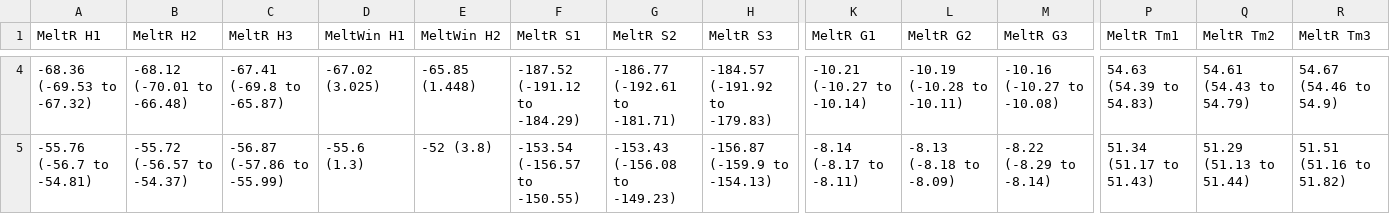
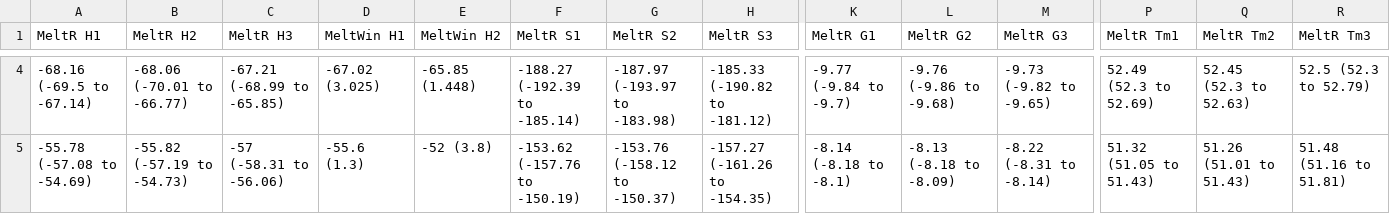
Before and after one commit to JPSieg/meltR.a.paper, a CSV file: Tables/SI_Table_1/SI_Table_1.csv, drawn as a sheet; only a part is shown, gaps mark what is left out; the diff covers the shown part only; the diff names each change by its address in the sheet, - before the commit and + after, or states it on an @@ line.

```diff
--- a/Tables/SI_Table_1/SI_Table_1.csv
+++ b/Tables/SI_Table_1/SI_Table_1.csv
-A4 (MeltR H1): -68.36 (-69.53 to -67.32)
+A4 (MeltR H1): -68.16 (-69.5 to -67.14)
-B4 (MeltR H2): -68.12 (-70.01 to -66.48)
+B4 (MeltR H2): -68.06 (-70.01 to -66.77)
-C4 (MeltR H3): -67.41 (-69.8 to -65.87)
+C4 (MeltR H3): -67.21 (-68.99 to -65.85)
-F4 (MeltR S1): -187.52 (-191.12 to -184.29)
+F4 (MeltR S1): -188.27 (-192.39 to -185.14)
-G4 (MeltR S2): -186.77 (-192.61 to -181.71)
+G4 (MeltR S2): -187.97 (-193.97 to -183.98)
-H4 (MeltR S3): -184.57 (-191.92 to -179.83)
+H4 (MeltR S3): -185.33 (-190.82 to -181.12)
-K4 (MeltR G1): -10.21 (-10.27 to -10.14)
+K4 (MeltR G1): -9.77 (-9.84 to -9.7)
-L4 (MeltR G2): -10.19 (-10.28 to -10.11)
+L4 (MeltR G2): -9.76 (-9.86 to -9.68)
-M4 (MeltR G3): -10.16 (-10.27 to -10.08)
+M4 (MeltR G3): -9.73 (-9.82 to -9.65)
-P4 (MeltR Tm1): 54.63 (54.39 to 54.83)
+P4 (MeltR Tm1): 52.49 (52.3 to 52.69)
-Q4 (MeltR Tm2): 54.61 (54.43 to 54.79)
+Q4 (MeltR Tm2): 52.45 (52.3 to 52.63)
-R4 (MeltR Tm3): 54.67 (54.46 to 54.9)
+R4 (MeltR Tm3): 52.5 (52.3 to 52.79)
-A5 (MeltR H1): -55.76 (-56.7 to -54.81)
+A5 (MeltR H1): -55.78 (-57.08 to -54.69)
-B5 (MeltR H2): -55.72 (-56.57 to -54.37)
+B5 (MeltR H2): -55.82 (-57.19 to -54.73)
-C5 (MeltR H3): -56.87 (-57.86 to -55.99)
+C5 (MeltR H3): -57 (-58.31 to -56.06)
-F5 (MeltR S1): -153.54 (-156.57 to -150.55)
+F5 (MeltR S1): -153.62 (-157.76 to -150.19)
-G5 (MeltR S2): -153.43 (-156.08 to -149.23)
+G5 (MeltR S2): -153.76 (-158.12 to -150.37)
-H5 (MeltR S3): -156.87 (-159.9 to -154.13)
+H5 (MeltR S3): -157.27 (-161.26 to -154.35)
-K5 (MeltR G1): -8.14 (-8.17 to -8.11)
+K5 (MeltR G1): -8.14 (-8.18 to -8.1)
-M5 (MeltR G3): -8.22 (-8.29 to -8.14)
+M5 (MeltR G3): -8.22 (-8.31 to -8.14)
-P5 (MeltR Tm1): 51.34 (51.17 to 51.43)
+P5 (MeltR Tm1): 51.32 (51.05 to 51.43)
-Q5 (MeltR Tm2): 51.29 (51.13 to 51.44)
+Q5 (MeltR Tm2): 51.26 (51.01 to 51.43)
-R5 (MeltR Tm3): 51.51 (51.16 to 51.82)
+R5 (MeltR Tm3): 51.48 (51.16 to 51.81)
```
Also changed, not shown: 106 edited cells elsewhere in this file, 2 other files.
